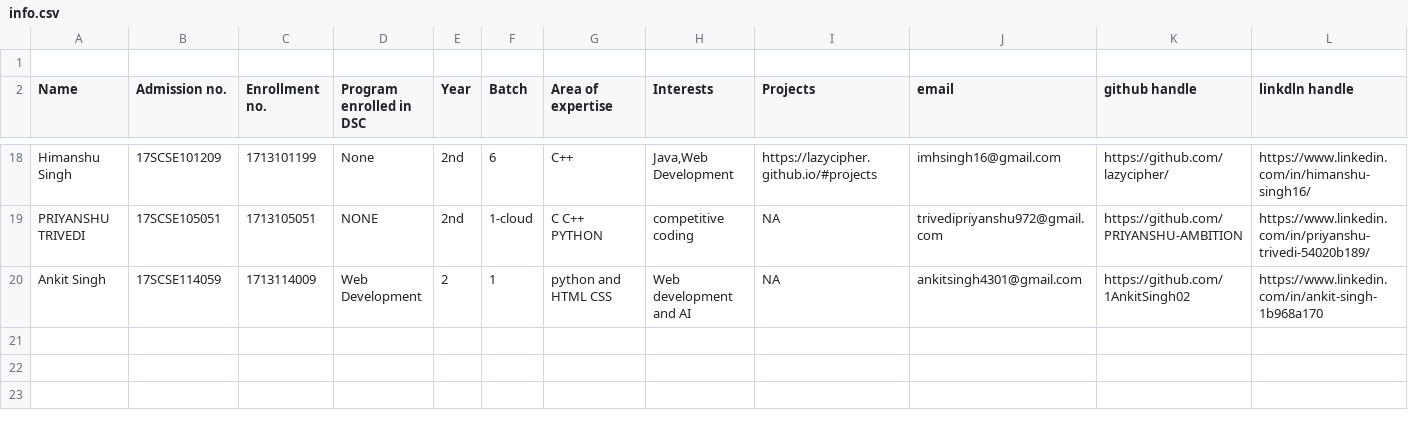
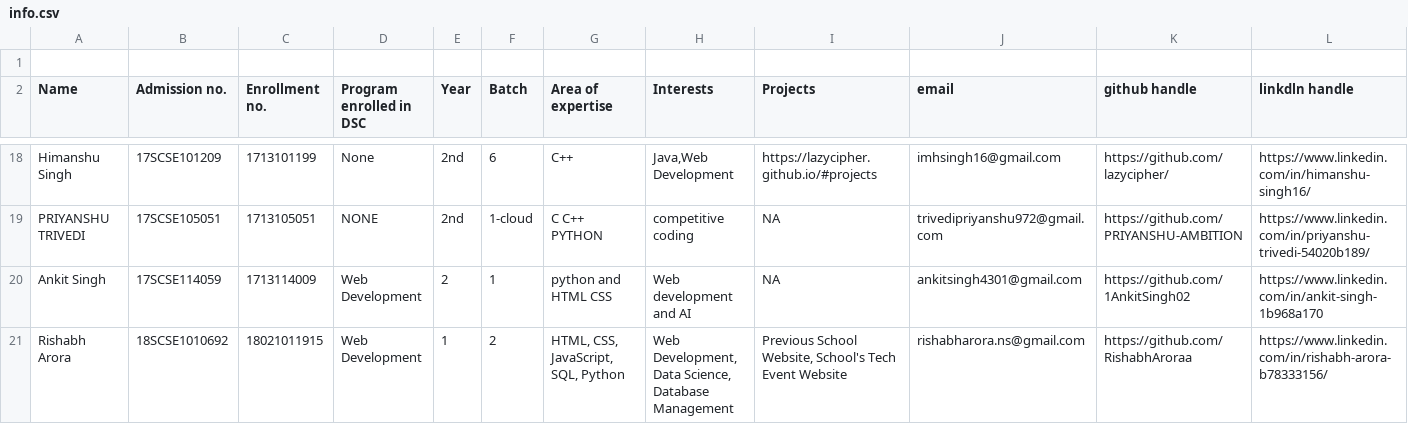
Before and after one commit to vishvaketan/gitTest, a CSV file: info.csv, drawn as a sheet; only a part is shown, gaps mark what is left out; rows hold the shown columns only; the diff names each change by its address in the sheet, - before the commit and + after, or states it on an @@ line.

Commit message:
Update info.csv

```diff
--- a/info.csv
+++ b/info.csv
+row 21: Rishabh Arora | 18SCSE1010692 | 18021011915 | Web Development | 1 | 2 | HTML, CSS, JavaScript, SQL, Python | Web Development, Data Science, Database Management | Previous School Website, School's Tech Event Website | rishabharora.ns@gmail.com | https://github.com/RishabhAroraa | https://www.linkedin.com/in/rishabh-arora-b78333156/
```
